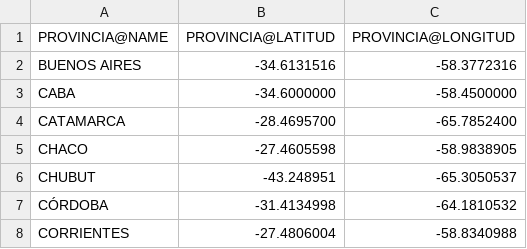
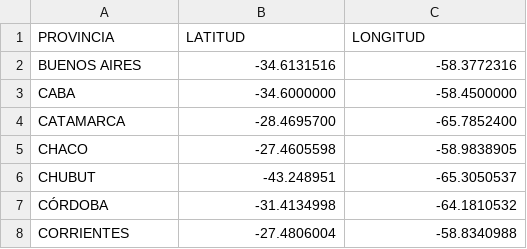
Before and after one commit to JIBarrionuevoGaltier/COVID-19-ARG, a CSV file: DATA_PROVINCIAS.csv, drawn as a sheet; only a part is shown; removed rows and columns are numbered as before the commit, all else as after; the diff names each change by its address in the sheet, - before the commit and + after, or states it on an @@ line.

Commit message:
V10

```diff
--- a/DATA_PROVINCIAS.csv
+++ b/DATA_PROVINCIAS.csv
-row 1: PROVINCIA@NAME | PROVINCIA@LATITUD | PROVINCIA@LONGITUD
+row 1: PROVINCIA | LATITUD | LONGITUD
```
